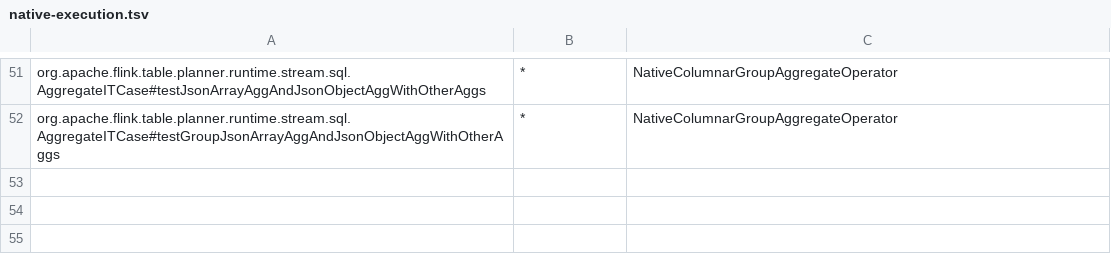
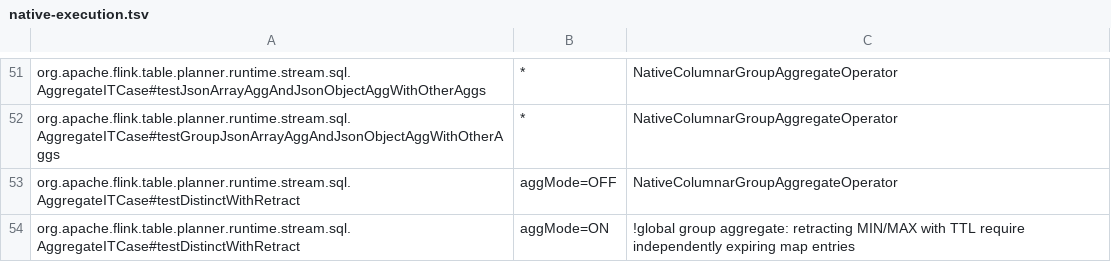
Before and after one commit to Flanderzz/StreamFusion, a TSV file: dev/flink-suite/agent/src/main/resources/native-execution.tsv, drawn as a sheet; only a part is shown, gaps mark what is left out.

```diff
--- a/dev/flink-suite/agent/src/main/resources/native-execution.tsv
+++ b/dev/flink-suite/agent/src/main/resources/native-execution.tsv
@@ -52 +52,3 @@ org.apache.flink.table.planner.runtime.stream.sql.AggregateITCase#testJsonArrayA
 org.apache.flink.table.planner.runtime.stream.sql.AggregateITCase#testGroupJsonArrayAggAndJsonObjectAggWithOtherAggs	*	NativeColumnarGroupAggregateOperator
+org.apache.flink.table.planner.runtime.stream.sql.AggregateITCase#testDistinctWithRetract	aggMode=OFF	NativeColumnarGroupAggregateOperator
+org.apache.flink.table.planner.runtime.stream.sql.AggregateITCase#testDistinctWithRetract	aggMode=ON	!global group aggregate: retracting MIN/MAX with TTL require independently expiring map entries
```
Also changed, not shown: dev/flink-suite/agent/src/main/resources/native-execution-flink1.18-state.tsv, dev/flink-suite/agent/src/main/resources/native-execution-flink1.18.tsv, 11 other files.
